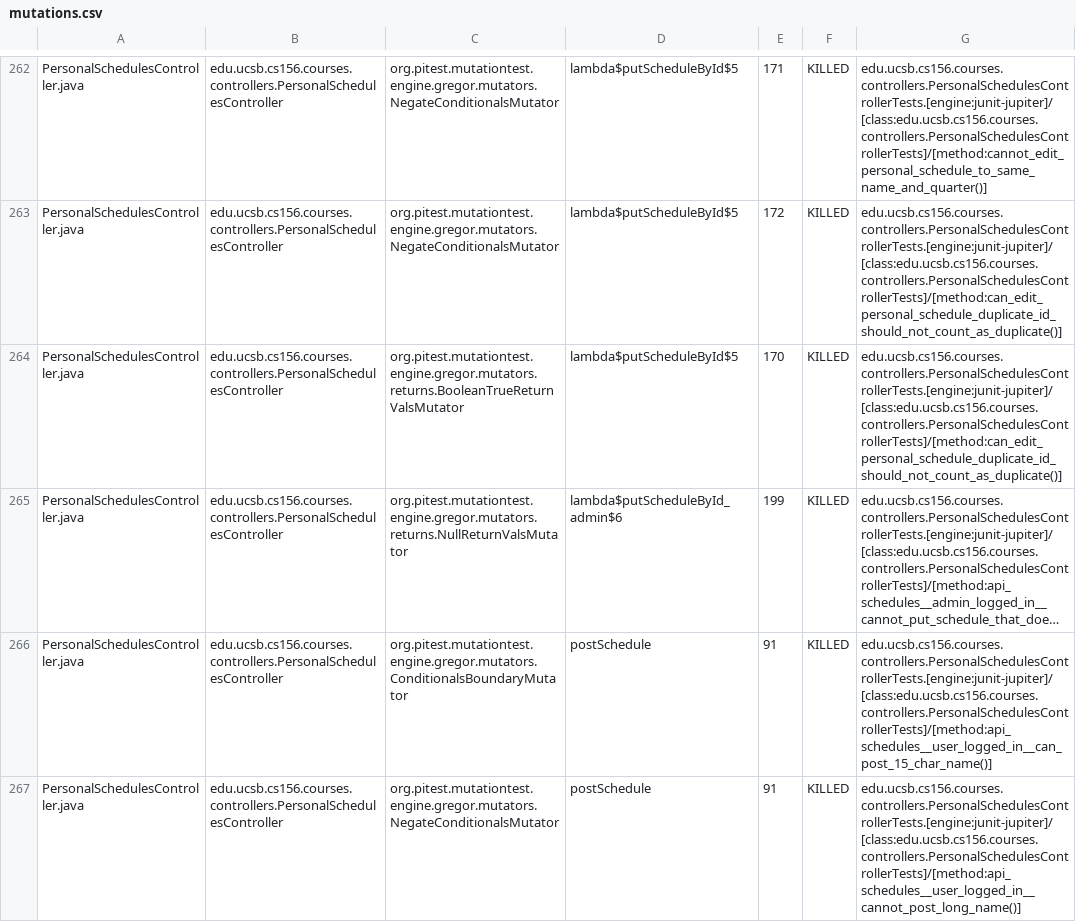
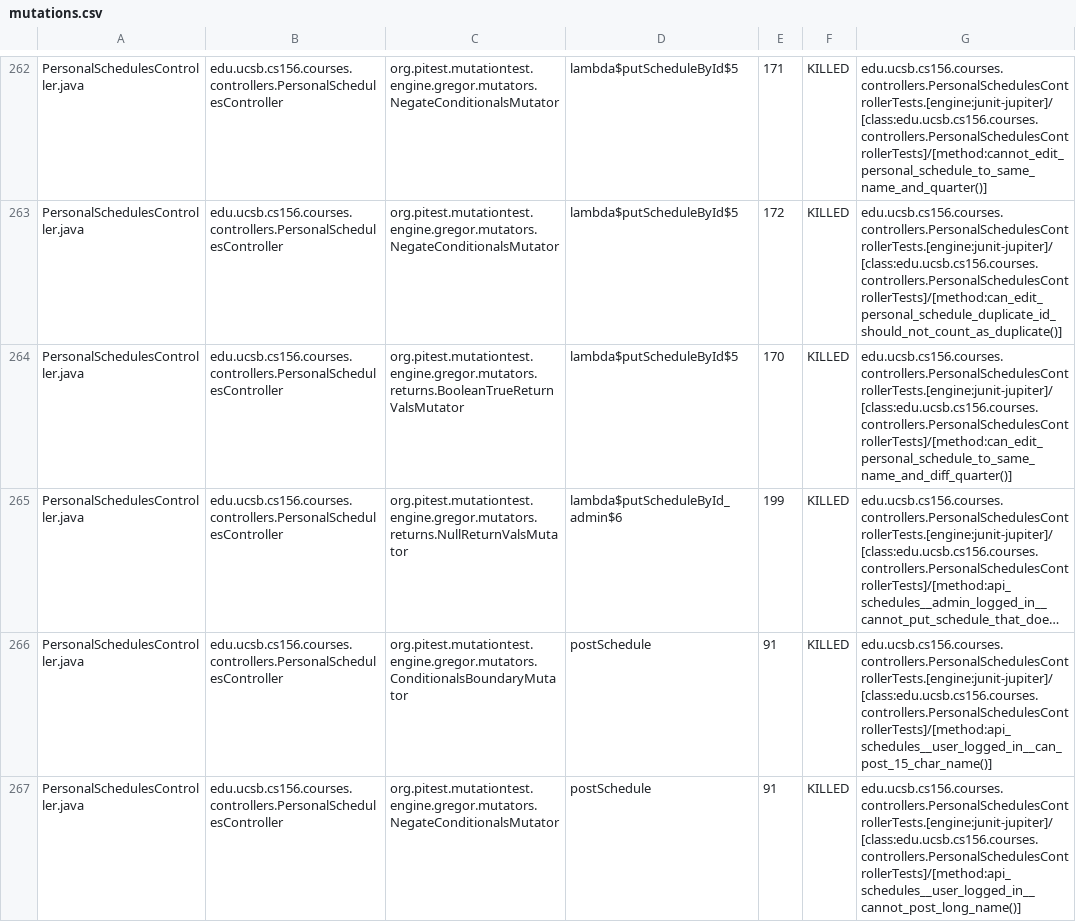
Before and after one commit to ucsb-cs156-f25/proj-courses-f25-03, a CSV file: prs/30/pitest/mutations.csv, drawn as a sheet; only a part is shown, gaps mark what is left out; long unchanged cells end in …; the diff covers the shown part only; the diff names each change by its address in the sheet, - before the commit and + after, or states it on an @@ line.

Commit message:
Deploying to gh-pages from @ ucsb-cs156-f25/proj-courses-f25-03@9b5be6244c3f59856f217cc5a2c563063964b17f 🚀

```diff
--- a/prs/30/pitest/mutations.csv
+++ b/prs/30/pitest/mutations.csv
-G264: edu.ucsb.cs156.courses.controllers.PersonalSchedulesControllerTests.[engine:junit-jupiter]/[class:edu.ucsb.cs156.courses.controllers.PersonalSchedulesControllerTests]/[method:can_edit_personal_schedule_duplicate_id_should_not_count_as_duplicate()]
+G264: edu.ucsb.cs156.courses.controllers.PersonalSchedulesControllerTests.[engine:junit-jupiter]/[class:edu.ucsb.cs156.courses.controllers.PersonalSchedulesControllerTests]/[method:can_edit_personal_schedule_to_same_name_and_diff_quarter()]
```
Also changed, not shown: 63 edited cells elsewhere in this file, 50 other files.
